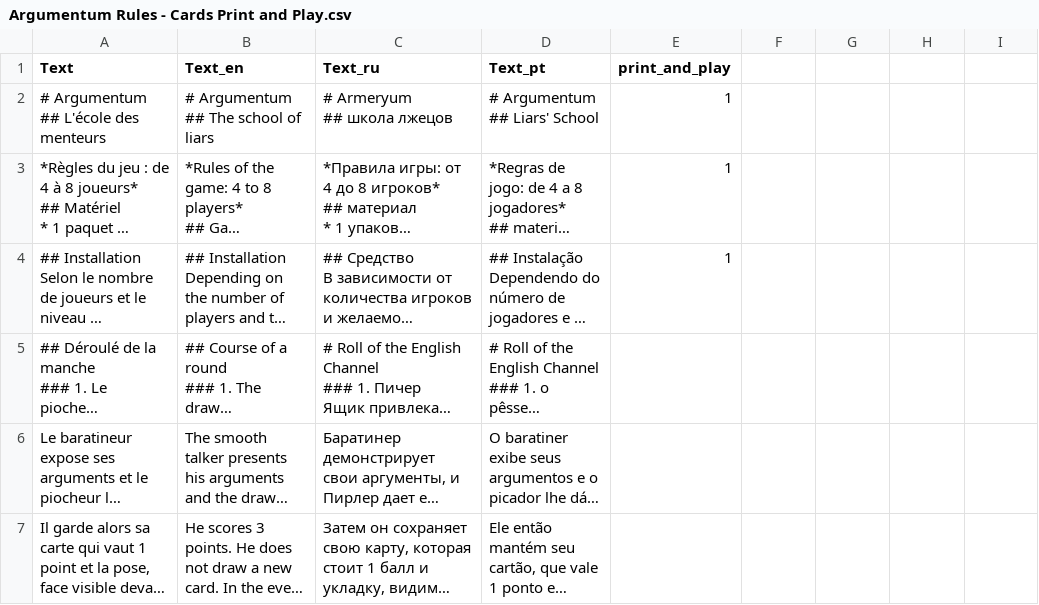
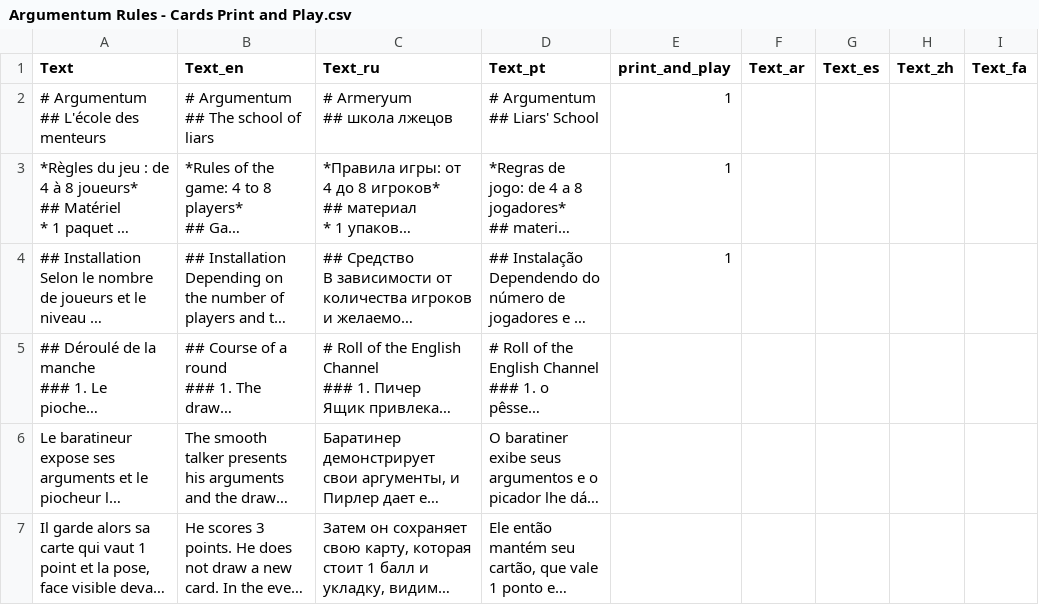
Before and after one commit to ArgumentumGames/Argumentum, a CSV file: Cards/Rules/Argumentum Rules - Cards Print and Play.csv, drawn as a sheet; long unchanged cells end in …; the diff names each change by its address in the sheet, - before the commit and + after, or states it on an @@ line.

```diff
--- a/Cards/Rules/Argumentum Rules - Cards Print and Play.csv
+++ b/Cards/Rules/Argumentum Rules - Cards Print and Play.csv
-F1: (empty)
+F1: Text_ar
-G1: (empty)
+G1: Text_es
-H1: (empty)
+H1: Text_zh
-I1: (empty)
+I1: Text_fa
```
Also changed, not shown: 1 other file.
